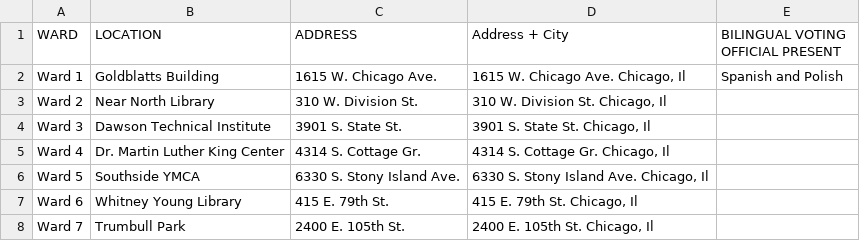
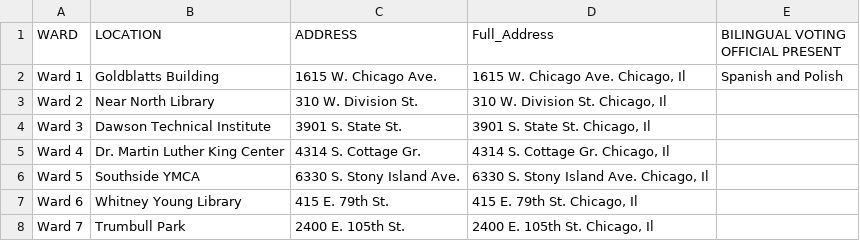
Before and after one commit to MattSikorski/VoteChicago, a CSV file: Chicago_early_voting_locations.csv, drawn as a sheet; only a part is shown.

Commit message:
Update Chicago_early_voting_locations.csv

```diff
--- a/Chicago_early_voting_locations.csv
+++ b/Chicago_early_voting_locations.csv
@@ -1,2 +1,2 @@
-WARD,LOCATION,ADDRESS,Address + City,BILINGUAL VOTING OFFICIAL PRESENT
+WARD,LOCATION,ADDRESS, Full_Address,BILINGUAL VOTING OFFICIAL PRESENT
 Ward 1,Goldblatts Building,1615 W. Chicago Ave.,"1615 W. Chicago Ave. Chicago, Il",Spanish and Polish
```
